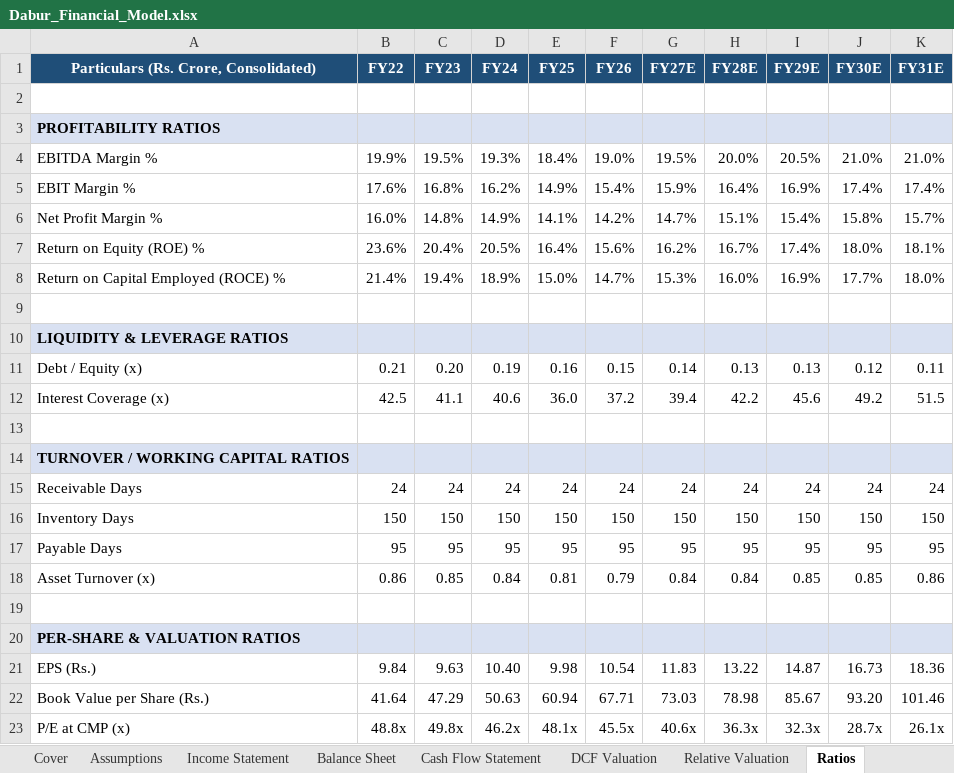
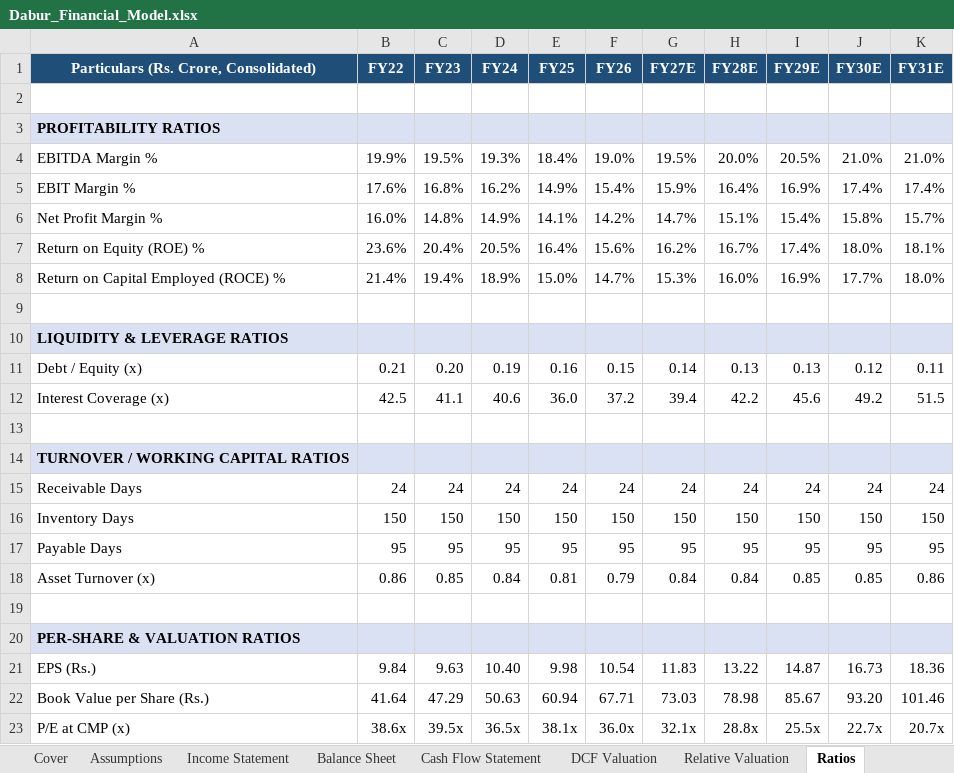
Before and after one commit to taranapgdm27g-png/investment-banking, an Excel workbook: Dabur_Financial_Model.xlsx, sheet Ratios, drawn as a sheet; values as stored, in another font and other column widths than the file's, no borders; the diff names each change by its address in the sheet, - before the commit and + after, or states it on an @@ line.

```diff
--- a/Dabur_Financial_Model.xlsx (sheet Ratios)
+++ b/Dabur_Financial_Model.xlsx (sheet Ratios)
-B23 (FY22): 48.8x
+B23 (FY22): 38.6x
-C23 (FY23): 49.8x
+C23 (FY23): 39.5x
-D23 (FY24): 46.2x
+D23 (FY24): 36.5x
-E23 (FY25): 48.1x
+E23 (FY25): 38.1x
-F23 (FY26): 45.5x
+F23 (FY26): 36.0x
-G23 (FY27E): 40.6x
+G23 (FY27E): 32.1x
-H23 (FY28E): 36.3x
+H23 (FY28E): 28.8x
-I23 (FY29E): 32.3x
+I23 (FY29E): 25.5x
-J23 (FY30E): 28.7x
+J23 (FY30E): 22.7x
-K23 (FY31E): 26.1x
+K23 (FY31E): 20.7x
```
Also changed, not shown: sheet DCF Valuation, sheet Assumptions, sheet Relative Valuation, formulas that keep their value, 3 other files.
